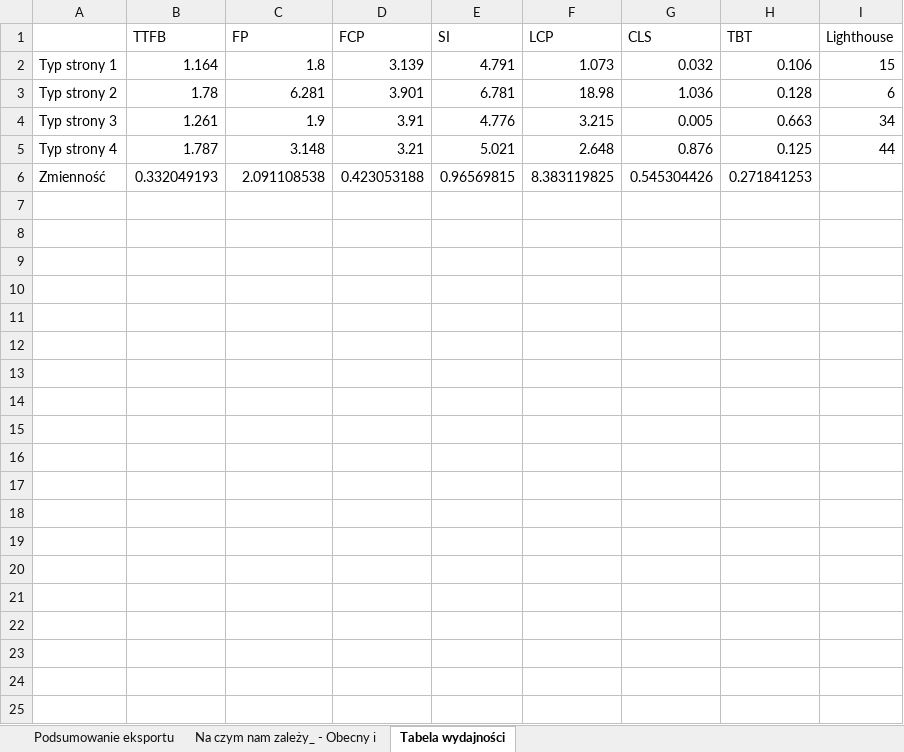
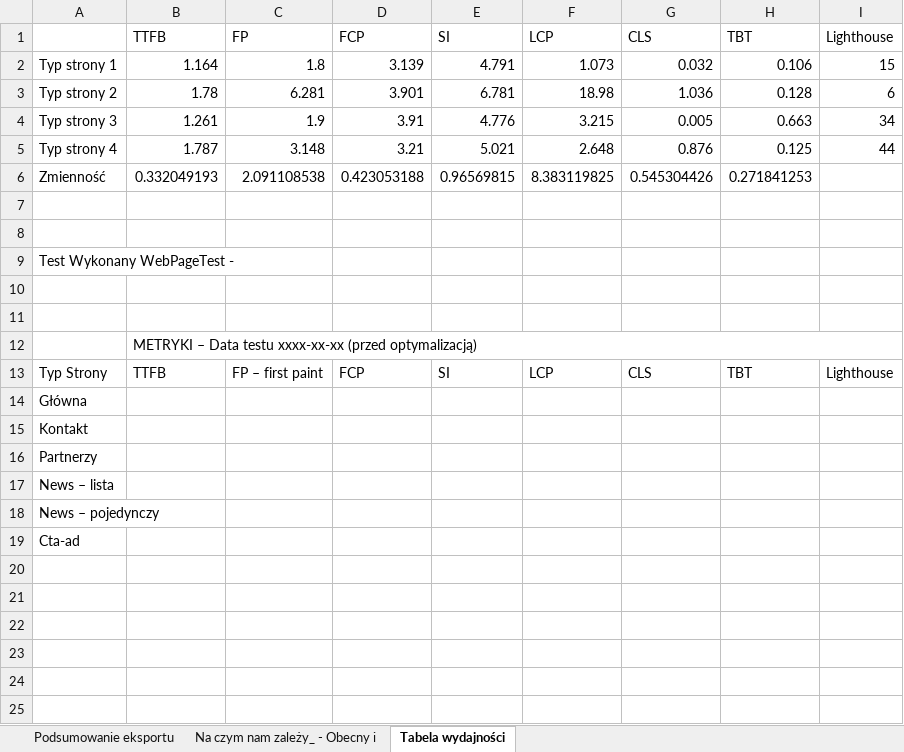
Before and after one commit to digital-knight1103/Front-Optimisation, an Excel workbook: tabela-wydajnosci-i-cele.xlsx, sheet Tabela wydajności, drawn as a sheet; only a part is shown; values as stored, in another font and other column widths than the file's, no cell formats; the diff covers the shown part only; the diff names each change by its address in the sheet, - before the commit and + after, or states it on an @@ line.

```diff
--- a/tabela-wydajnosci-i-cele.xlsx (sheet Tabela wydajności)
+++ b/tabela-wydajnosci-i-cele.xlsx (sheet Tabela wydajności)
+row 7: (empty)
+row 8: (empty)
+row 9: Test Wykonany WebPageTest -
+row 10: (empty)
+row 11: (empty)
+row 12:  | METRYKI – Data testu xxxx-xx-xx (przed optymalizacją)
+row 13: Typ Strony | TTFB | FP – first paint | FCP | SI | LCP | CLS | TBT | Lighthouse
+row 14: Główna
+row 15: Kontakt
+row 16: Partnerzy
+row 17: News – lista
+row 18: News – pojedynczy
+row 19: Cta-ad
+row 20: (empty)
+row 21: (empty)
+row 22: (empty)
+row 23: (empty)
+row 24: (empty)
+row 25: (empty)
```
Also changed, not shown: 11 added rows elsewhere in this sheet, sheet Na czym nam zależy_ - Obecny i, cell formats, 3 other files.
